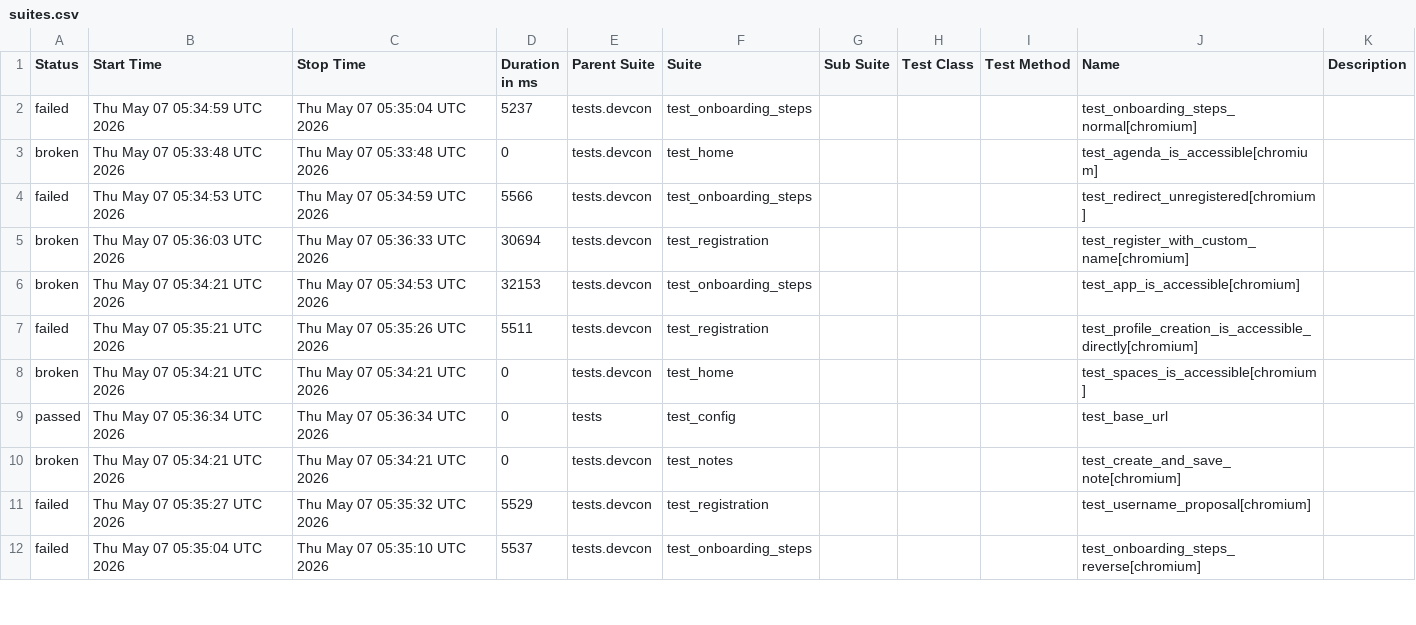
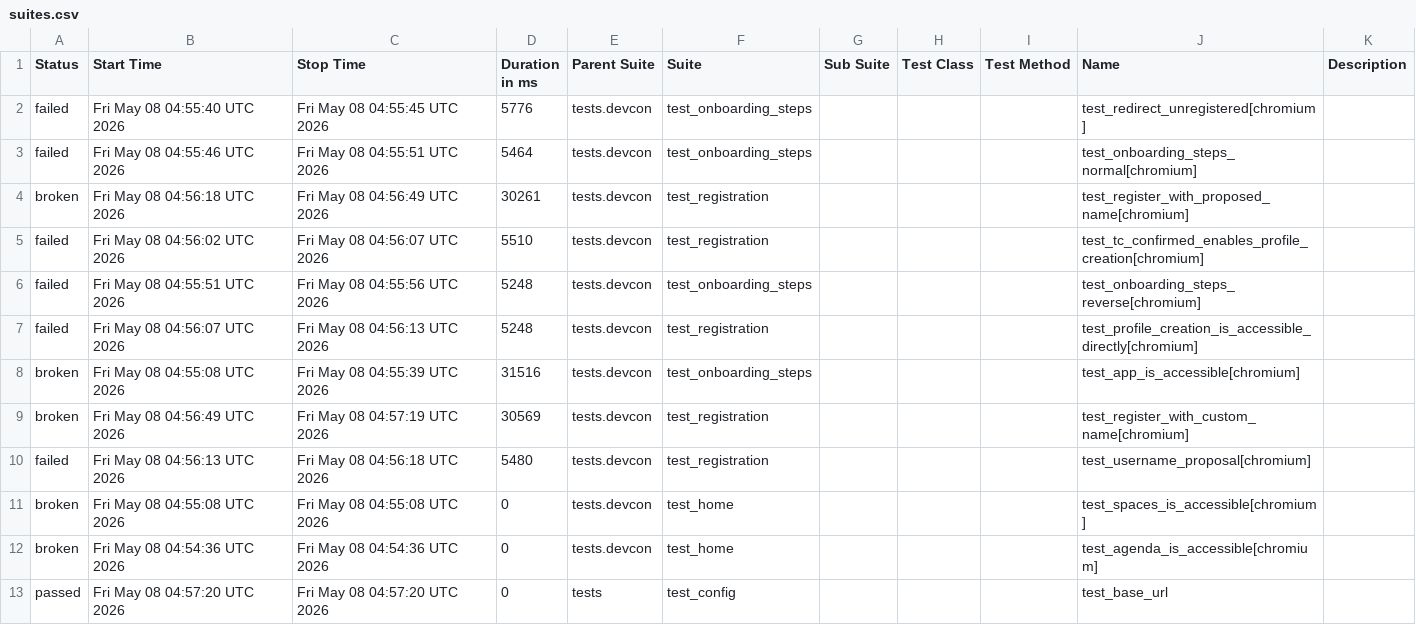
Before and after one commit to andrea-055/devcon_smoke_test, a CSV file: ETH.limo/data/suites.csv, drawn as a sheet; only a part is shown; the diff covers the shown part only.

```diff
--- a/ETH.limo/data/suites.csv
+++ b/ETH.limo/data/suites.csv
@@ -1,12 +1,13 @@
 "Status","Start Time","Stop Time","Duration in ms","Parent Suite","Suite","Sub Suite","Test Class","Test Method","Name","Description"
-"failed","Thu May 07 05:34:59 UTC 2026","Thu May 07 05:35:04 UTC 2026","5237","tests.devcon","test_onboarding_steps","","","","test_onboarding_steps_normal[chromium]",""
-"broken","Thu May 07 05:33:48 UTC 2026","Thu May 07 05:33:48 UTC 2026","0","tests.devcon","test_home","","","","test_agenda_is_accessible[chromium]",""
-"failed","Thu May 07 05:34:53 UTC 2026","Thu May 07 05:34:59 UTC 2026","5566","tests.devcon","test_onboarding_steps","","","","test_redirect_unregistered[chromium]",""
-"broken","Thu May 07 05:36:03 UTC 2026","Thu May 07 05:36:33 UTC 2026","30694","tests.devcon","test_registration","","","","test_register_with_custom_name[chromium]",""
-"broken","Thu May 07 05:34:21 UTC 2026","Thu May 07 05:34:53 UTC 2026","32153","tests.devcon","test_onboarding_steps","","","","test_app_is_accessible[chromium]",""
-"failed","Thu May 07 05:35:21 UTC 2026","Thu May 07 05:35:26 UTC 2026","5511","tests.devcon","test_registration","","","","test_profile_creation_is_accessible_directly[chromium]",""
-"broken","Thu May 07 05:34:21 UTC 2026","Thu May 07 05:34:21 UTC 2026","0","tests.devcon","test_home","","","","test_spaces_is_accessible[chromium]",""
-"passed","Thu May 07 05:36:34 UTC 2026","Thu May 07 05:36:34 UTC 2026","0","tests","test_config","","","","test_base_url",""
-"broken","Thu May 07 05:34:21 UTC 2026","Thu May 07 05:34:21 UTC 2026","0","tests.devcon","test_notes","","","","test_create_and_save_note[chromium]",""
-"failed","Thu May 07 05:35:27 UTC 2026","Thu May 07 05:35:32 UTC 2026","5529","tests.devcon","test_registration","","","","test_username_proposal[chromium]",""
-"failed","Thu May 07 05:35:04 UTC 2026","Thu May 07 05:35:10 UTC 2026","5537","tests.devcon","test_onboarding_steps","","","","test_onboarding_steps_reverse[chromium]",""
+"failed","Fri May 08 04:55:40 UTC 2026","Fri May 08 04:55:45 UTC 2026","5776","tests.devcon","test_onboarding_steps","","","","test_redirect_unregistered[chromium]",""
+"failed","Fri May 08 04:55:46 UTC 2026","Fri May 08 04:55:51 UTC 2026","5464","tests.devcon","test_onboarding_steps","","","","test_onboarding_steps_normal[chromium]",""
+"broken","Fri May 08 04:56:18 UTC 2026","Fri May 08 04:56:49 UTC 2026","30261","tests.devcon","test_registration","","","","test_register_with_proposed_name[chromium]",""
+"failed","Fri May 08 04:56:02 UTC 2026","Fri May 08 04:56:07 UTC 2026","5510","tests.devcon","test_registration","","","","test_tc_confirmed_enables_profile_creation[chromium]",""
+"failed","Fri May 08 04:55:51 UTC 2026","Fri May 08 04:55:56 UTC 2026","5248","tests.devcon","test_onboarding_steps","","","","test_onboarding_steps_reverse[chromium]",""
+"failed","Fri May 08 04:56:07 UTC 2026","Fri May 08 04:56:13 UTC 2026","5248","tests.devcon","test_registration","","","","test_profile_creation_is_accessible_directly[chromium]",""
+"broken","Fri May 08 04:55:08 UTC 2026","Fri May 08 04:55:39 UTC 2026","31516","tests.devcon","test_onboarding_steps","","","","test_app_is_accessible[chromium]",""
+"broken","Fri May 08 04:56:49 UTC 2026","Fri May 08 04:57:19 UTC 2026","30569","tests.devcon","test_registration","","","","test_register_with_custom_name[chromium]",""
+"failed","Fri May 08 04:56:13 UTC 2026","Fri May 08 04:56:18 UTC 2026","5480","tests.devcon","test_registration","","","","test_username_proposal[chromium]",""
+"broken","Fri May 08 04:55:08 UTC 2026","Fri May 08 04:55:08 UTC 2026","0","tests.devcon","test_home","","","","test_spaces_is_accessible[chromium]",""
+"broken","Fri May 08 04:54:36 UTC 2026","Fri May 08 04:54:36 UTC 2026","0","tests.devcon","test_home","","","","test_agenda_is_accessible[chromium]",""
+"passed","Fri May 08 04:57:20 UTC 2026","Fri May 08 04:57:20 UTC 2026","0","tests","test_config","","","","test_base_url",""
```
Also changed, not shown: 1 removed row and 8 edited cells elsewhere in this file, 54 other files.
